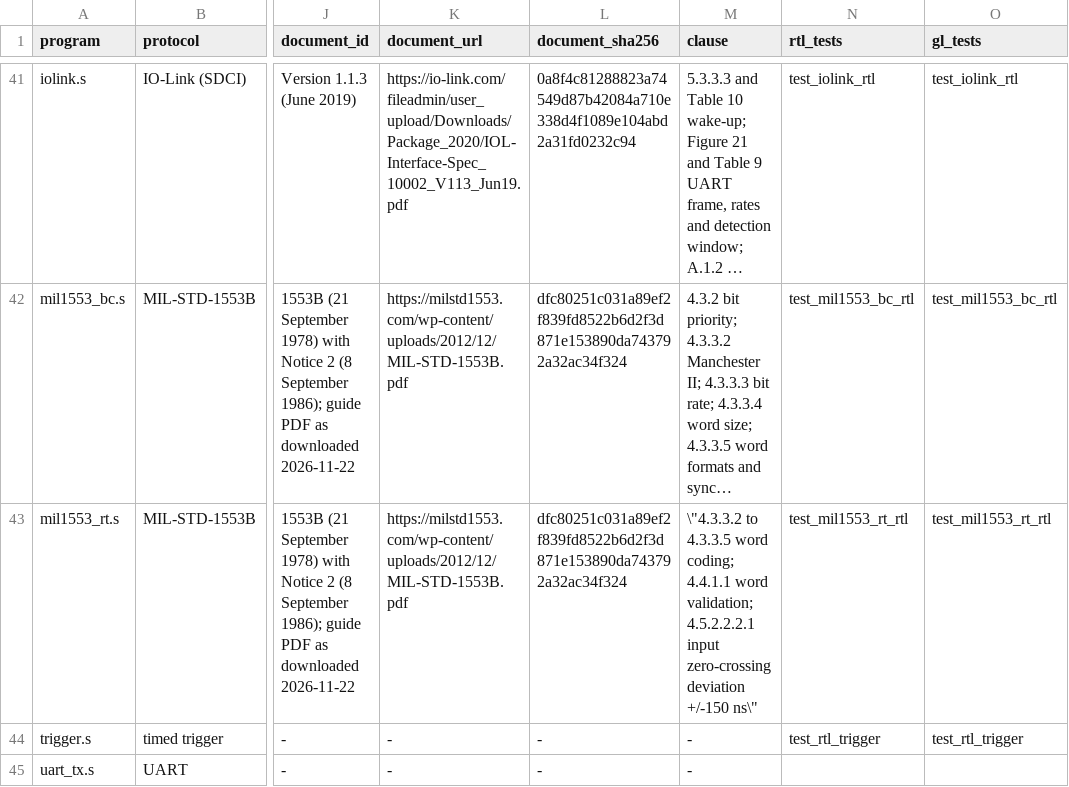
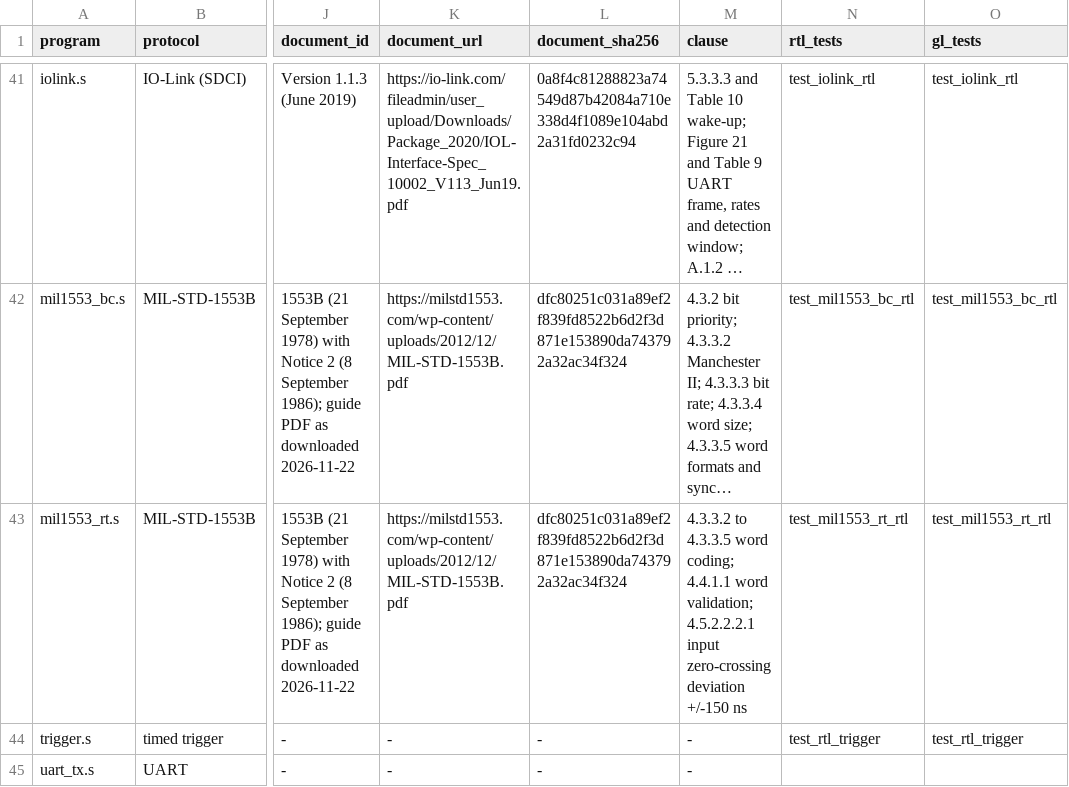
Before and after one commit to soundgod10-droid/protocol-emulator-asic, a CSV file: flex/protocols.csv, drawn as a sheet; only a part is shown, gaps mark what is left out; long unchanged cells end in …; the diff names each change by its address in the sheet, - before the commit and + after, or states it on an @@ line.

Commit message:
Registry: plain CSV quotes in the 1553 remote terminal row (clause field).

```diff
--- a/flex/protocols.csv
+++ b/flex/protocols.csv
-M43 (clause): \"4.3.3.2 to 4.3.3.5 word coding; 4.4.1.1 word validation; 4.5.2.2.2.1 input zero-crossing deviation +/-150 ns\"
+M43 (clause): 4.3.3.2 to 4.3.3.5 word coding; 4.4.1.1 word validation; 4.5.2.2.2.1 input zero-crossing deviation +/-150 ns
```
